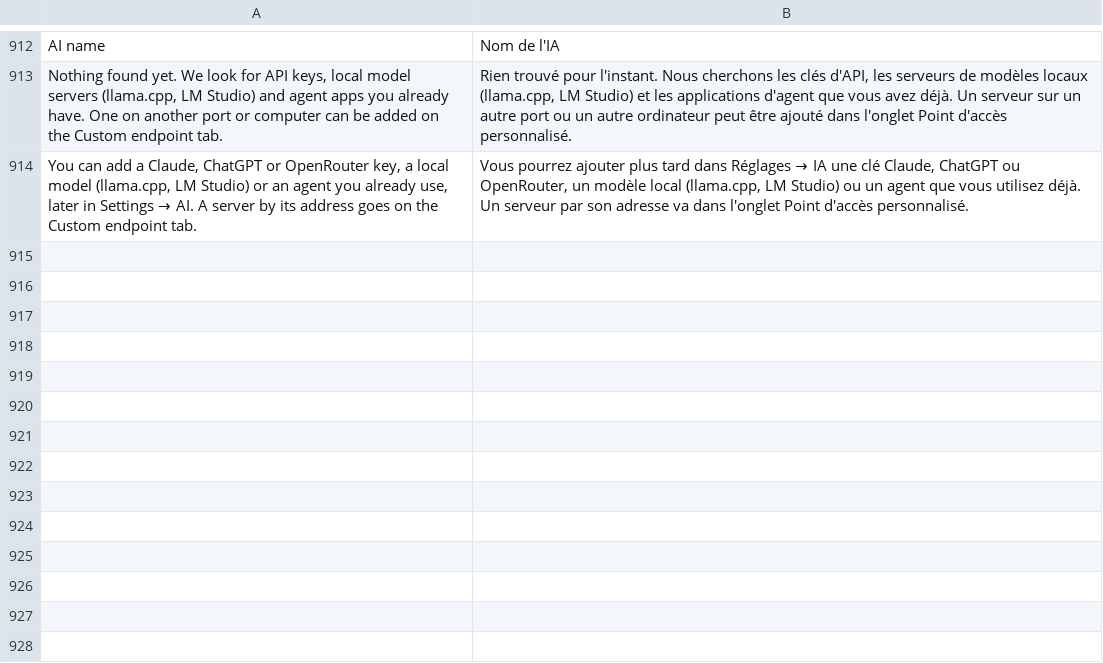
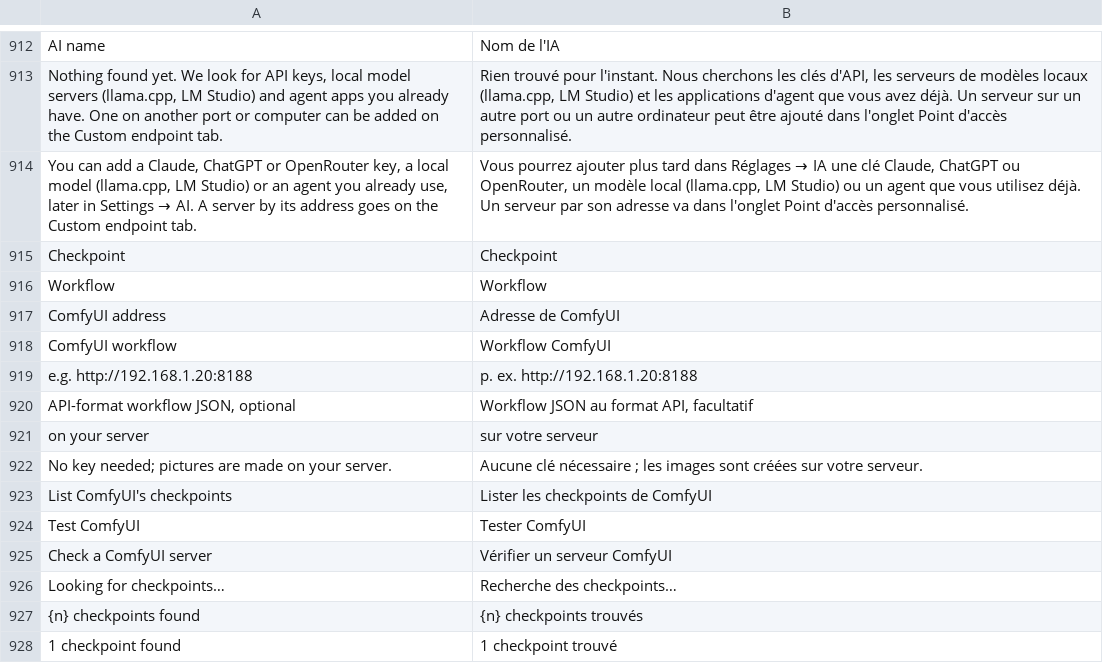
Before and after one commit to GreyCatVP/craft-anything, a TSV file: crates/ui-egui/src/fr.tsv, drawn as a sheet; only a part is shown, gaps mark what is left out.

```diff
--- a/crates/ui-egui/src/fr.tsv
+++ b/crates/ui-egui/src/fr.tsv
@@ -914 +914,15 @@ Nothing found yet. We look for API keys, local model servers (llama.cpp, LM Stud
 You can add a Claude, ChatGPT or OpenRouter key, a local model (llama.cpp, LM Studio) or an agent you already use, later in Settings → AI. A server by its address goes on the Custom endpoint tab.	Vous pourrez ajouter plus tard dans Réglages → IA une clé Claude, ChatGPT ou OpenRouter, un modèle local (llama.cpp, LM Studio) ou un agent que vous utilisez déjà. Un serveur par son adresse va dans l'onglet Point d'accès personnalisé.
+Checkpoint	Checkpoint
+Workflow	Workflow
+ComfyUI address	Adresse de ComfyUI
+ComfyUI workflow	Workflow ComfyUI
+e.g. http://192.168.1.20:8188	p. ex. http://192.168.1.20:8188
+API-format workflow JSON, optional	Workflow JSON au format API, facultatif
+on your server	sur votre serveur
+No key needed; pictures are made on your server.	Aucune clé nécessaire ; les images sont créées sur votre serveur.
+List ComfyUI's checkpoints	Lister les checkpoints de ComfyUI
+Test ComfyUI	Tester ComfyUI
+Check a ComfyUI server	Vérifier un serveur ComfyUI
+Looking for checkpoints…	Recherche des checkpoints…
+{n} checkpoints found	{n} checkpoints trouvés
+1 checkpoint found	1 checkpoint trouvé
```
Also changed, not shown: crates/ui-egui/src/i18n/cs.tsv, crates/ui-egui/src/i18n/ko.tsv, 27 other files.
